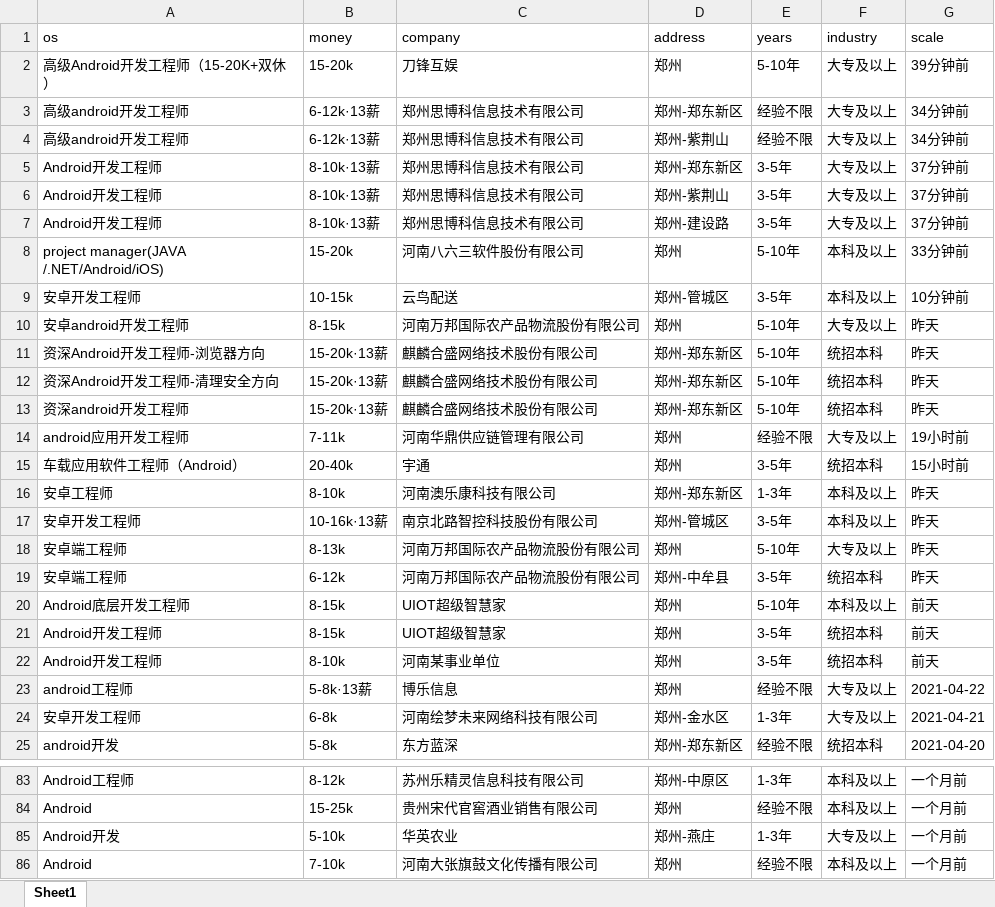
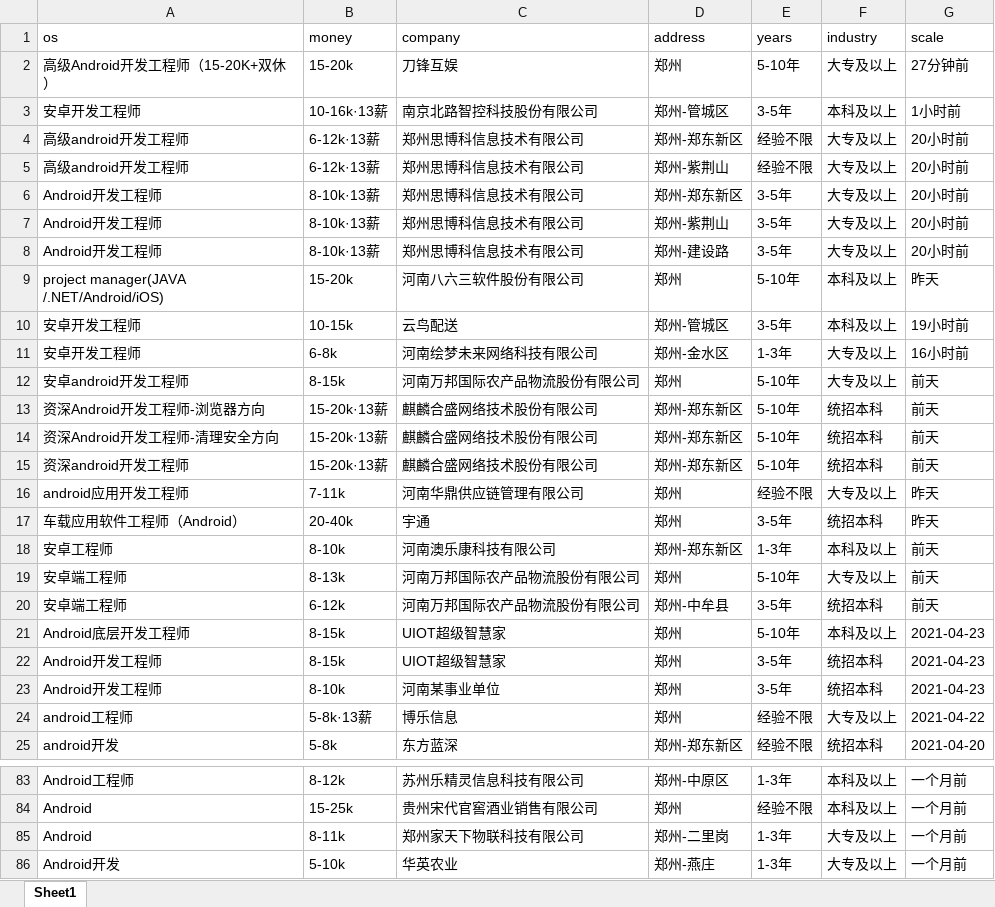
Before and after one commit to leigong2/AskQuastionApp, an Excel workbook: app/src/main/assets/【郑州招聘信息_郑州招聘_郑州招聘网】-郑州猎聘.xlsx, sheet Sheet1, drawn as a sheet; only a part is shown, gaps mark what is left out; the shorter side is filled out with more unchanged rows; values as stored, in another font and other column widths than the file's, no borders; removed rows and columns are numbered as before the commit, all else as after; the diff covers the shown part only; the diff names each change by its address in the sheet, - before the commit and + after, or states it on an @@ line.

```diff
--- a/app/src/main/assets/【郑州招聘信息_郑州招聘_郑州招聘网】-郑州猎聘.xlsx (sheet Sheet1)
+++ b/app/src/main/assets/【郑州招聘信息_郑州招聘_郑州招聘网】-郑州猎聘.xlsx (sheet Sheet1)
-G2 (scale): 39分钟前
+G2 (scale): 27分钟前
+row 3: 安卓开发工程师 | 10-16k·13薪 | 南京北路智控科技股份有限公司 | 郑州-管城区 | 3-5年 | 本科及以上 | 1小时前
-G4:G5 (scale): 34分钟前
+G4:G5 (scale): 20小时前
-G6:G8 (scale): 37分钟前
+G6:G8 (scale): 20小时前
-G9 (scale): 33分钟前
+G9 (scale): 昨天
-G10 (scale): 10分钟前
+G10 (scale): 19小时前
+row 11: 安卓开发工程师 | 6-8k | 河南绘梦未来网络科技有限公司 | 郑州-金水区 | 1-3年 | 大专及以上 | 16小时前
-G12:G15 (scale): 昨天
+G12:G15 (scale): 前天
-G16 (scale): 19小时前
+G16 (scale): 昨天
-G17 (scale): 15小时前
+G17 (scale): 昨天
-G18 (scale): 昨天
+G18 (scale): 前天
-row 17: 安卓开发工程师 | 10-16k·13薪 | 南京北路智控科技股份有限公司 | 郑州-管城区 | 3-5年 | 本科及以上 | 昨天
-G19:G20 (scale): 昨天
+G19:G20 (scale): 前天
-G21:G23 (scale): 前天
+G21:G23 (scale): 2021-04-23
-row 24: 安卓开发工程师 | 6-8k | 河南绘梦未来网络科技有限公司 | 郑州-金水区 | 1-3年 | 大专及以上 | 2021-04-21
+row 85: Android | 8-11k | 郑州家天下物联科技有限公司 | 郑州-二里岗 | 1-3年 | 大专及以上 | 一个月前
```
Also changed, not shown: 15 added rows, 16 removed rows, 4 moved rows and 9 edited cells elsewhere in this sheet, app/src/main/assets/「郑州招聘信息」郑州招聘网 - BOSS直聘.xlsx, app/src/main/assets/【郑州,android招聘，求职】-前程无忧.xlsx, 7 other files.
